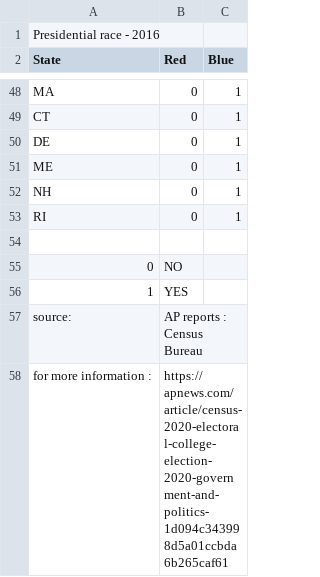
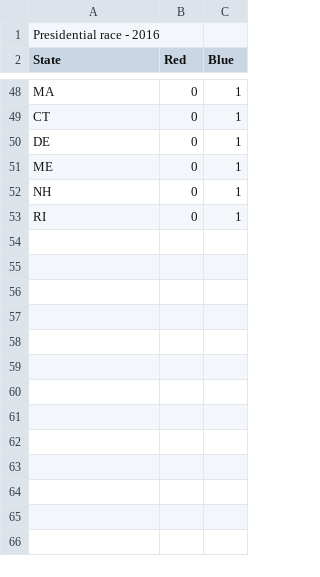
Before and after one commit to KarynePegues/Project, a CSV file: Eletion 2016.csv, drawn as a sheet; only a part is shown, gaps mark what is left out; the diff names each change by its address in the sheet, - before the commit and + after, or states it on an @@ line.

Commit message:
Update Eletion 2016.csv

```diff
--- a/Eletion 2016.csv
+++ b/Eletion 2016.csv
-row 54: (empty)
-row 55: 0 | NO
-row 56: 1 | YES
-row 57: source: | AP reports : Census Bureau
-row 58: for more information : | https://apnews.com/article/census-2020-electoral-college-election-2020-government-and-politics-1d094c343998d5a01ccbda6b265caf61
```
